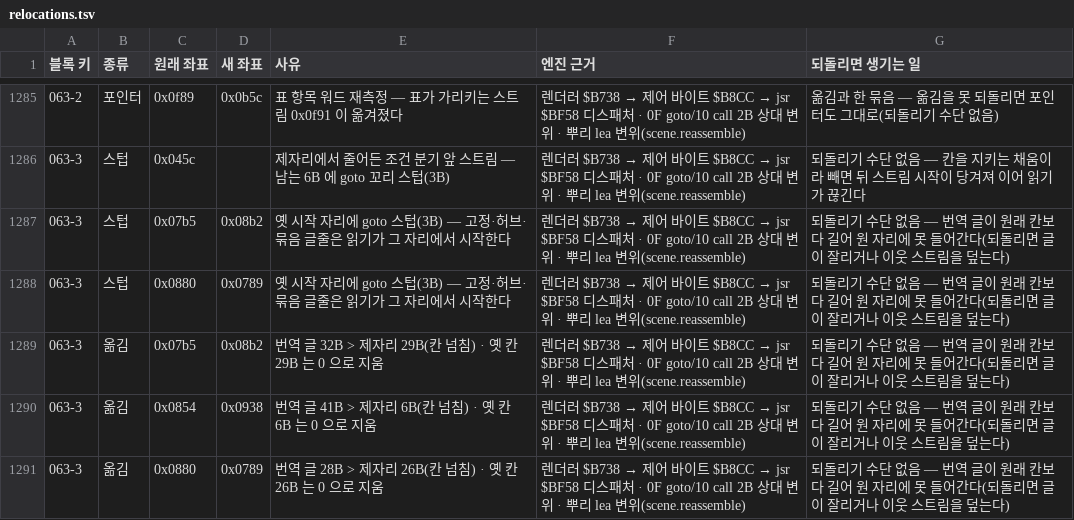
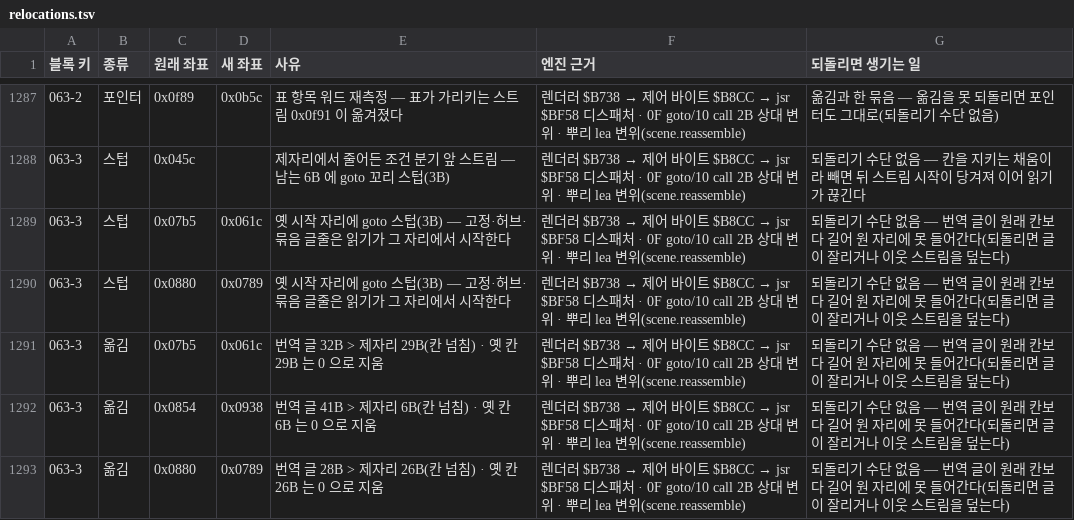
Before and after one commit to byunmaster/ed-patch, a TSV file: games/md-ed2/relocations.tsv, drawn as a sheet; only a part is shown, gaps mark what is left out; the diff covers the shown part only.

```diff
--- a/games/md-ed2/relocations.tsv
+++ b/games/md-ed2/relocations.tsv
@@ -1286,5 +1288,5 @@
 063-3	스텁	0x045c		제자리에서 줄어든 조건 분기 앞 스트림 — 남는 6B 에 goto 꼬리 스텁(3B)	렌더러 $B738 → 제어 바이트 $B8CC → jsr $BF58 디스패처 · 0F goto/10 call 2B 상대 변위 · 뿌리 lea 변위(scene.reassemble)	되돌리기 수단 없음 — 칸을 지키는 채움이라 빼면 뒤 스트림 시작이 당겨져 이어 읽기가 끊긴다
-063-3	스텁	0x07b5	0x08b2	옛 시작 자리에 goto 스텁(3B) — 고정·허브·묶음 글줄은 읽기가 그 자리에서 시작한다	렌더러 $B738 → 제어 바이트 $B8CC → jsr $BF58 디스패처 · 0F goto/10 call 2B 상대 변위 · 뿌리 lea 변위(scene.reassemble)	되돌리기 수단 없음 — 번역 글이 원래 칸보다 길어 원 자리에 못 들어간다(되돌리면 글이 잘리거나 이웃 스트림을 덮는다)
+063-3	스텁	0x07b5	0x061c	옛 시작 자리에 goto 스텁(3B) — 고정·허브·묶음 글줄은 읽기가 그 자리에서 시작한다	렌더러 $B738 → 제어 바이트 $B8CC → jsr $BF58 디스패처 · 0F goto/10 call 2B 상대 변위 · 뿌리 lea 변위(scene.reassemble)	되돌리기 수단 없음 — 번역 글이 원래 칸보다 길어 원 자리에 못 들어간다(되돌리면 글이 잘리거나 이웃 스트림을 덮는다)
 063-3	스텁	0x0880	0x0789	옛 시작 자리에 goto 스텁(3B) — 고정·허브·묶음 글줄은 읽기가 그 자리에서 시작한다	렌더러 $B738 → 제어 바이트 $B8CC → jsr $BF58 디스패처 · 0F goto/10 call 2B 상대 변위 · 뿌리 lea 변위(scene.reassemble)	되돌리기 수단 없음 — 번역 글이 원래 칸보다 길어 원 자리에 못 들어간다(되돌리면 글이 잘리거나 이웃 스트림을 덮는다)
-063-3	옮김	0x07b5	0x08b2	번역 글 32B > 제자리 29B(칸 넘침) · 옛 칸 29B 는 0 으로 지움	렌더러 $B738 → 제어 바이트 $B8CC → jsr $BF58 디스패처 · 0F goto/10 call 2B 상대 변위 · 뿌리 lea 변위(scene.reassemble)	되돌리기 수단 없음 — 번역 글이 원래 칸보다 길어 원 자리에 못 들어간다(되돌리면 글이 잘리거나 이웃 스트림을 덮는다)
+063-3	옮김	0x07b5	0x061c	번역 글 32B > 제자리 29B(칸 넘침) · 옛 칸 29B 는 0 으로 지움	렌더러 $B738 → 제어 바이트 $B8CC → jsr $BF58 디스패처 · 0F goto/10 call 2B 상대 변위 · 뿌리 lea 변위(scene.reassemble)	되돌리기 수단 없음 — 번역 글이 원래 칸보다 길어 원 자리에 못 들어간다(되돌리면 글이 잘리거나 이웃 스트림을 덮는다)
 063-3	옮김	0x0854	0x0938	번역 글 41B > 제자리 6B(칸 넘침) · 옛 칸 6B 는 0 으로 지움	렌더러 $B738 → 제어 바이트 $B8CC → jsr $BF58 디스패처 · 0F goto/10 call 2B 상대 변위 · 뿌리 lea 변위(scene.reassemble)	되돌리기 수단 없음 — 번역 글이 원래 칸보다 길어 원 자리에 못 들어간다(되돌리면 글이 잘리거나 이웃 스트림을 덮는다)
```
Also changed, not shown: 6 added rows and 45 edited cells elsewhere in this file, 38 other files.
